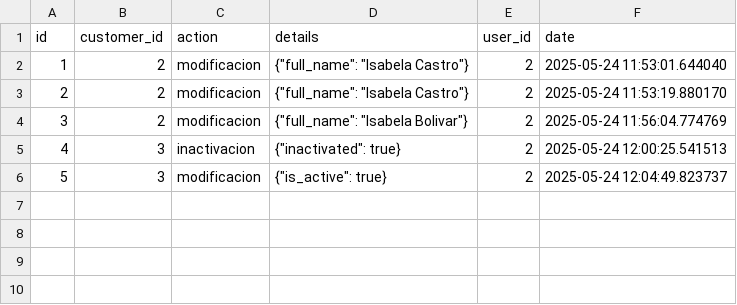
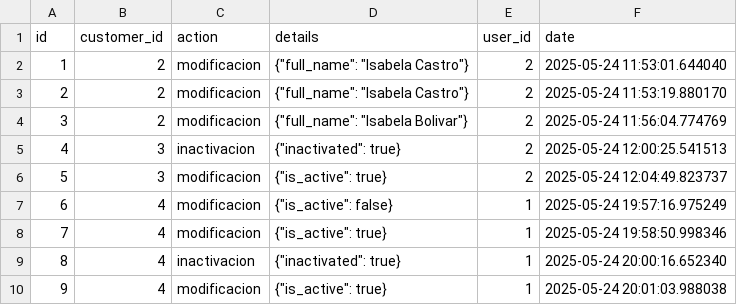
Before and after one commit to Gaborend/Tienda-proyecto, a CSV file: data/customer_history.csv, drawn as a sheet.

```diff
--- a/data/customer_history.csv
+++ b/data/customer_history.csv
@@ -6 +6,5 @@ id,customer_id,action,details,user_id,date
 5,3,modificacion,"{""is_active"": true}",2,2025-05-24 12:04:49.823737
+6,4,modificacion,"{""is_active"": false}",1,2025-05-24 19:57:16.975249
+7,4,modificacion,"{""is_active"": true}",1,2025-05-24 19:58:50.998346
+8,4,inactivacion,"{""inactivated"": true}",1,2025-05-24 20:00:16.652340
+9,4,modificacion,"{""is_active"": true}",1,2025-05-24 20:01:03.988038
```
Also changed, not shown: data/customers.csv, data/inventory.csv, 6 other files.
